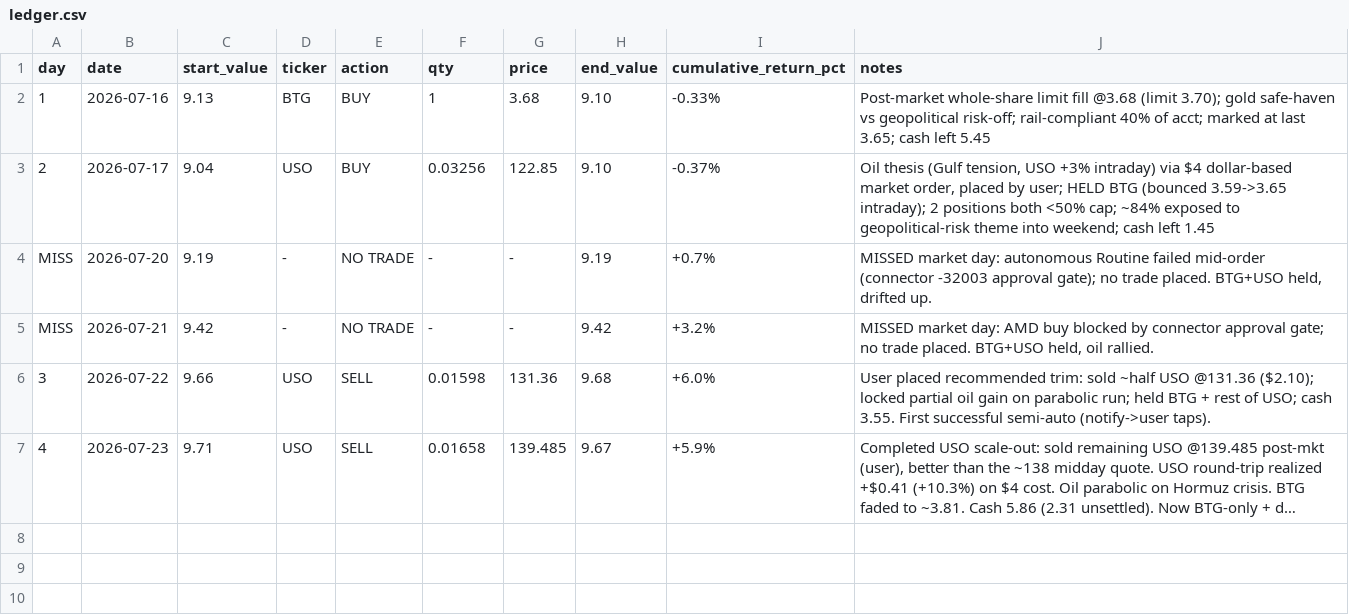
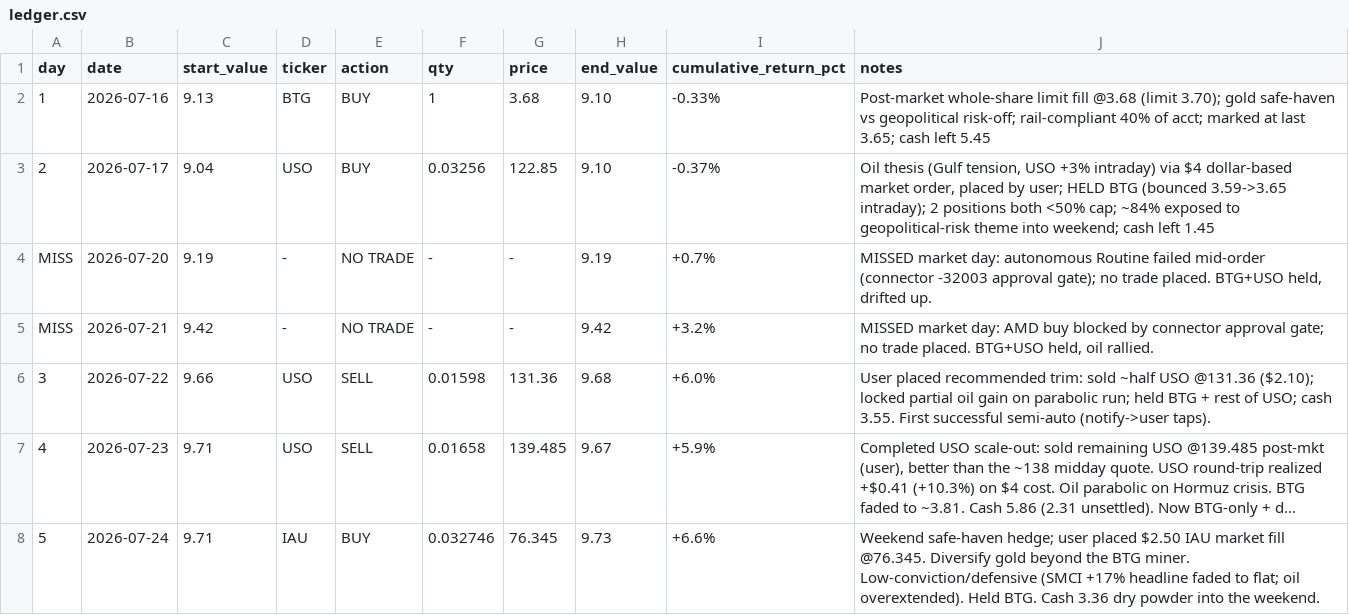
Before and after one commit to gmangavo-afk/silliest.github.io, a CSV file: ledger.csv, drawn as a sheet; long unchanged cells end in …; the diff names each change by its address in the sheet, - before the commit and + after, or states it on an @@ line.

```diff
--- a/ledger.csv
+++ b/ledger.csv
+row 8: 5 | 2026-07-24 | 9.71 | IAU | BUY | 0.032746 | 76.345 | 9.73 | +6.6% | Weekend safe-haven hedge; user placed $2.50 IAU market fill @76.345. Diversify gold beyond the BTG miner. Low-conviction/defensive (SMCI +17% headline faded to flat; oil overextended). Held BTG. Cash 3.36 dry powder into the weekend.
```
Also changed, not shown: 2 other files.
